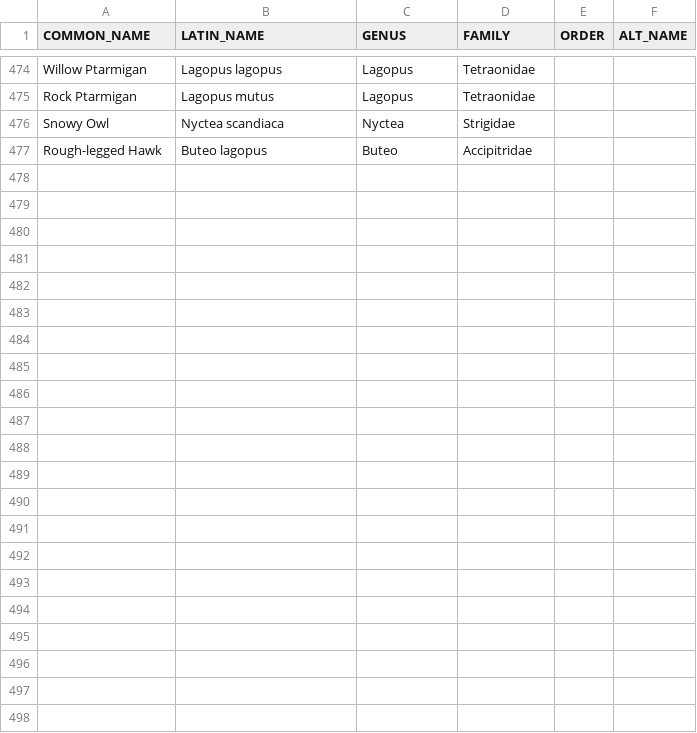
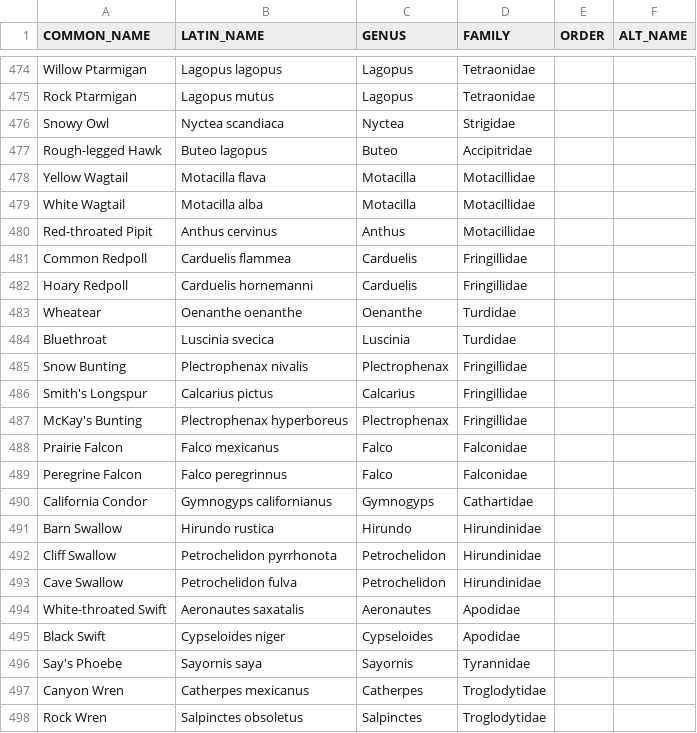
Before and after one commit to alexpinch/bird_families, a CSV file: birds.csv, drawn as a sheet; only a part is shown, gaps mark what is left out.

Commit message:
Update birds.csv

```diff
--- a/birds.csv
+++ b/birds.csv
@@ -477 +477,22 @@ Snowy Owl,Nyctea scandiaca,Nyctea,Strigidae,,
 Rough-legged Hawk,Buteo lagopus,Buteo,Accipitridae,,
+Yellow Wagtail,Motacilla flava,Motacilla,Motacillidae,,
+White Wagtail,Motacilla alba,Motacilla,Motacillidae,,
+Red-throated Pipit,Anthus cervinus,Anthus,Motacillidae,,
+Common Redpoll,Carduelis flammea,Carduelis,Fringillidae,,
+Hoary Redpoll,Carduelis hornemanni,Carduelis,Fringillidae,,
+Wheatear,Oenanthe oenanthe,Oenanthe,Turdidae,,
+Bluethroat,Luscinia svecica,Luscinia,Turdidae,,
+Snow Bunting,Plectrophenax nivalis,Plectrophenax,Fringillidae,,
+Smith's Longspur,Calcarius pictus,Calcarius,Fringillidae,,
+McKay's Bunting,Plectrophenax hyperboreus,Plectrophenax,Fringillidae,,
+Prairie Falcon,Falco mexicanus,Falco,Falconidae,,
+Peregrine Falcon,Falco peregrinnus,Falco,Falconidae,,
+California Condor,Gymnogyps californianus,Gymnogyps,Cathartidae,,
+Barn Swallow,Hirundo rustica,Hirundo,Hirundinidae,,
+Cliff Swallow,Petrochelidon pyrrhonota,Petrochelidon,Hirundinidae,,
+Cave Swallow,Petrochelidon fulva,Petrochelidon,Hirundinidae,,
+White-throated Swift,Aeronautes saxatalis,Aeronautes,Apodidae,,
+Black Swift,Cypseloides niger,Cypseloides,Apodidae,,
+Say's Phoebe,Sayornis saya,Sayornis,Tyrannidae,,
+Canyon Wren,Catherpes mexicanus,Catherpes,Troglodytidae,,
+Rock Wren,Salpinctes obsoletus,Salpinctes,Troglodytidae,,
```
